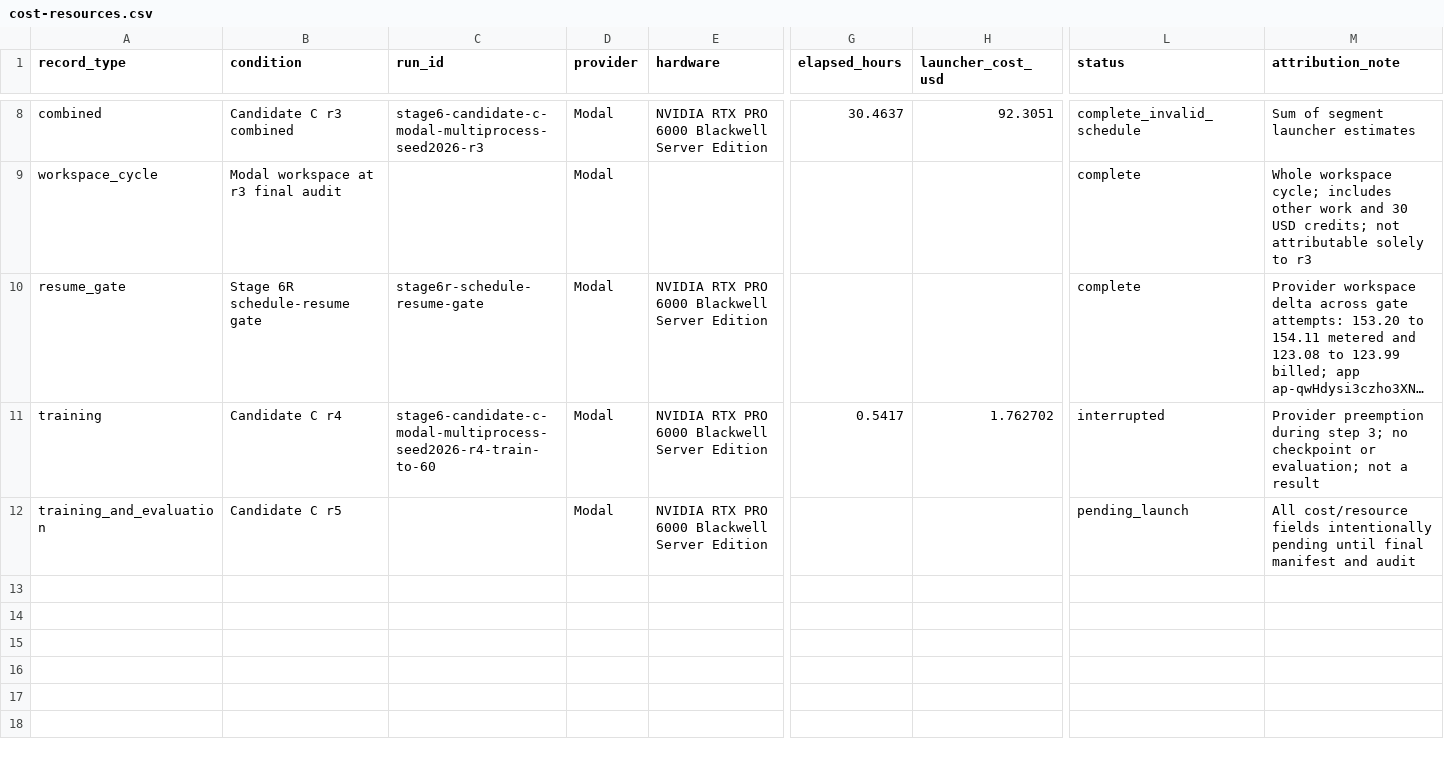
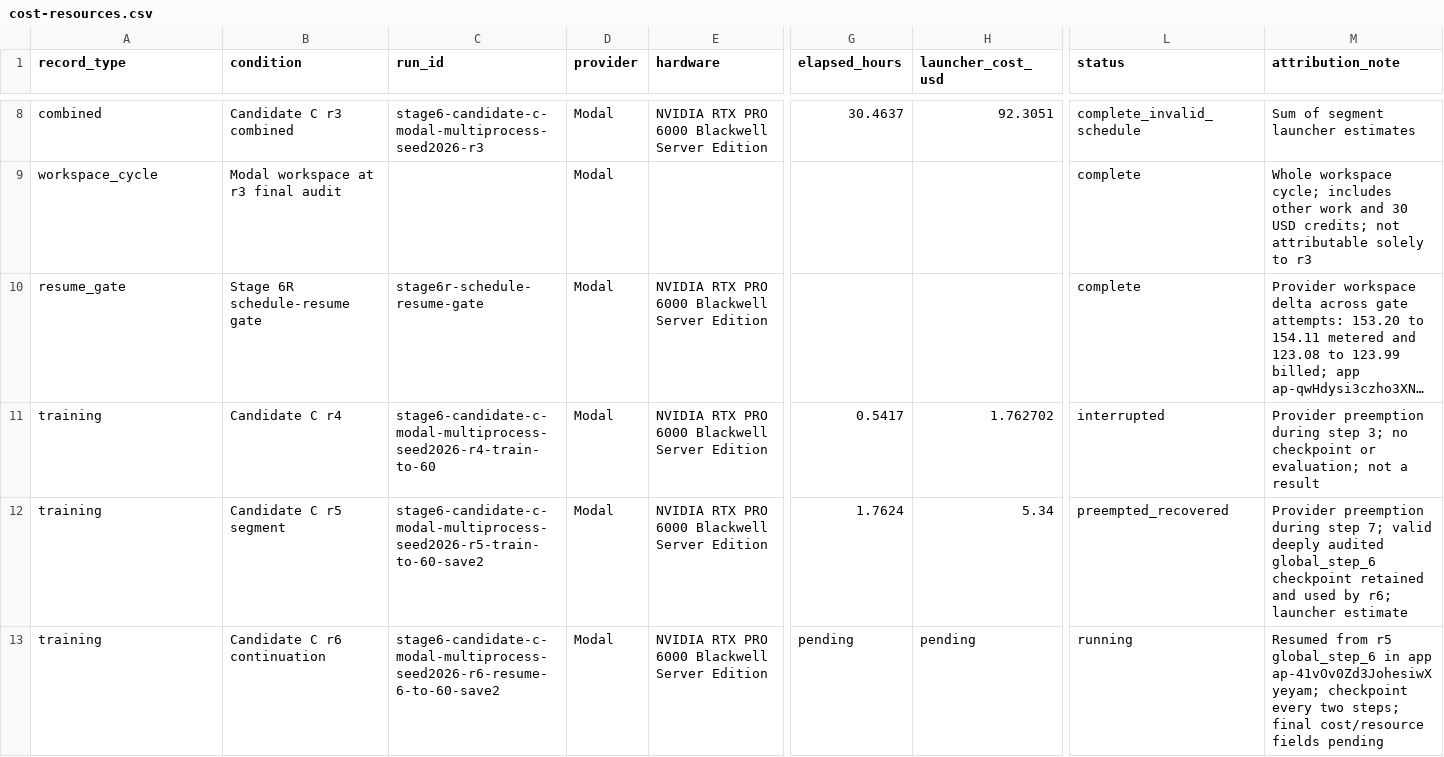
Before and after one commit to MDerazNasr/ENPIRE-implentation, a CSV file: results/d1-evidence-pack/cost-resources.csv, drawn as a sheet; only a part is shown, gaps mark what is left out; long unchanged cells end in …; removed rows and columns are numbered as before the commit, all else as after; rows hold the shown columns only; the diff names each change by its address in the sheet, - before the commit and + after, or states it on an @@ line.

Commit message:
Record Stage 6 checkpoint recovery

```diff
--- a/results/d1-evidence-pack/cost-resources.csv
+++ b/results/d1-evidence-pack/cost-resources.csv
-row 12: training_and_evaluation | Candidate C r5 |  | Modal | NVIDIA RTX PRO 6000 Blackwell Server Edition |  |  | pending_launch | All cost/resource fields intentionally pending until final manifest and audit
+row 12: training | Candidate C r5 segment | stage6-candidate-c-modal-multiprocess-seed2026-r5-train-to-60-save2 | Modal | NVIDIA RTX PRO 6000 Blackwell Server Edition | 1.7624 | 5.34 | preempted_recovered | Provider preemption during step 7; valid deeply audited global_step_6 checkpoint retained and used by r6; launcher estimate
+row 13: training | Candidate C r6 continuation | stage6-candidate-c-modal-multiprocess-seed2026-r6-resume-6-to-60-save2 | Modal | NVIDIA RTX PRO 6000 Blackwell Server Edition | pending | pending | running | Resumed from r5 global_step_6 in app ap-41vOv0Zd3JohesiwXyeyam; checkpoint every two steps; final cost/resource fields pending
```
Also changed, not shown: results/d1-evidence-pack/run-table.csv.
